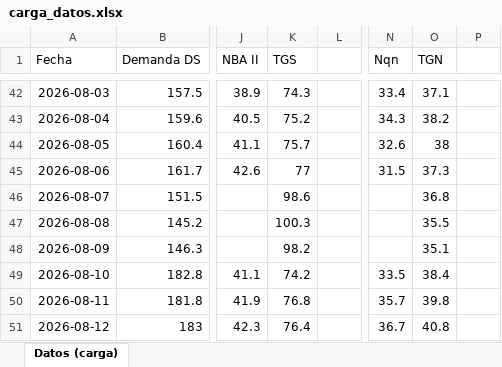
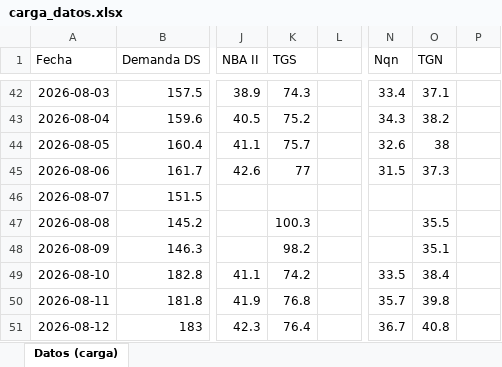
Before and after one commit to mpodeley/estado-red-gas, an Excel workbook: data/carga_datos.xlsx, sheet Datos (carga), drawn as a sheet; only a part is shown, gaps mark what is left out; values as stored, in another font and other column widths than the file's, no borders; the diff covers the shown part only; the diff names each change by its address in the sheet, - before the commit and + after, or states it on an @@ line.

```diff
--- a/data/carga_datos.xlsx (sheet Datos (carga))
+++ b/data/carga_datos.xlsx (sheet Datos (carga))
-K46 (TGS): 98.6
+K46 (TGS): (empty)
-O46 (TGN): 36.8
+O46 (TGN): (empty)
```
Also changed, not shown: 38 edited cells elsewhere in this sheet, 35 other files.
